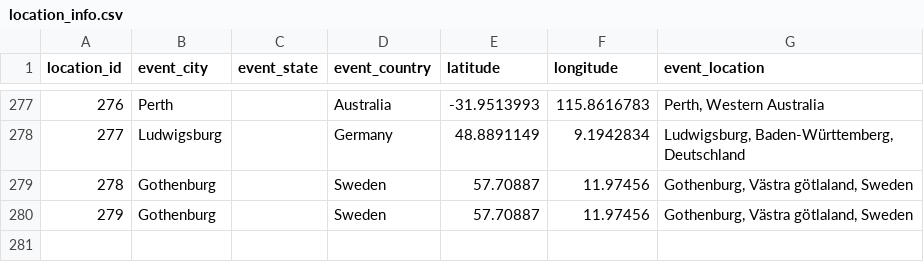
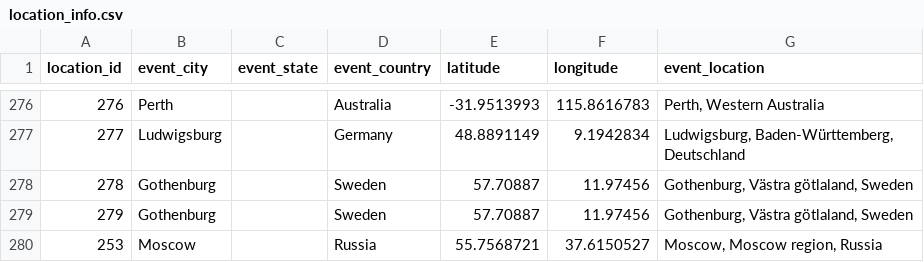
Before and after one commit to zlat1109/wsdc-data-pipeline, a CSV file: data/location_info.csv, drawn as a sheet; only a part is shown, gaps mark what is left out; the diff covers the shown part only.

```diff
--- a/data/location_info.csv
+++ b/data/location_info.csv
@@ -280 +279,2 @@ location_id,event_city,event_state,event_country,latitude,longitude,event_locati
 279,Gothenburg,,Sweden,57.70887,11.97456,"Gothenburg, Västra götlaland, Sweden"
+253,Moscow,,Russia,55.7568721,37.6150527,"Moscow, Moscow region, Russia"
```
Also changed, not shown: 4 added rows and 5 removed rows elsewhere in this file, 4 other files.
